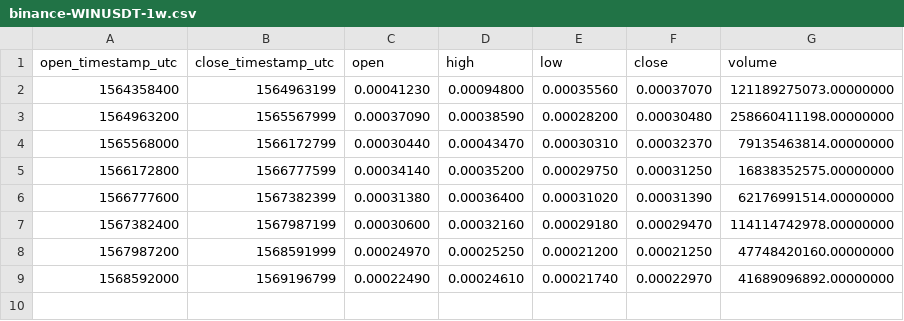
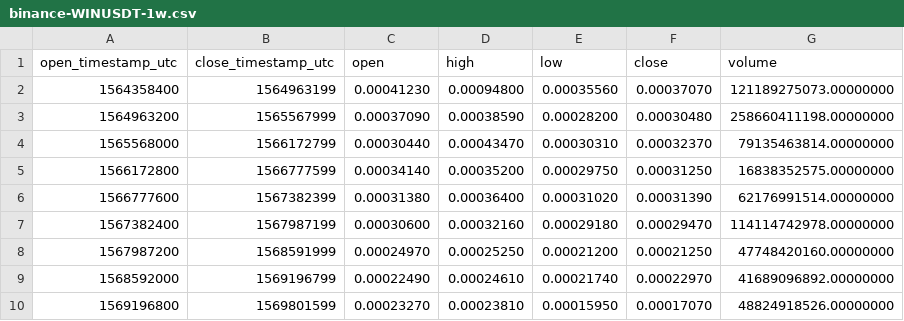
Before and after one commit to cryptobigbro/binance-WINUSDT, a CSV file: binance-WINUSDT-1w.csv, drawn as a sheet.

```diff
--- a/binance-WINUSDT-1w.csv
+++ b/binance-WINUSDT-1w.csv
@@ -9 +9,2 @@ open_timestamp_utc,close_timestamp_utc,open,high,low,close,volume
 1568592000,1569196799,0.00022490,0.00024610,0.00021740,0.00022970,41689096892.00000000
+1569196800,1569801599,0.00023270,0.00023810,0.00015950,0.00017070,48824918526.00000000
```
Also changed, not shown: binance-WINUSDT-1d.csv, binance-WINUSDT-1h.csv.
